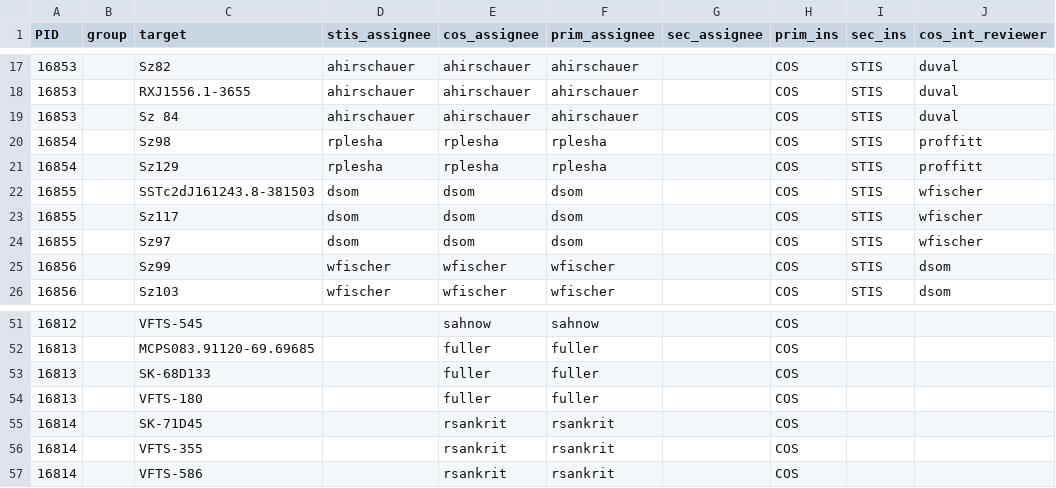
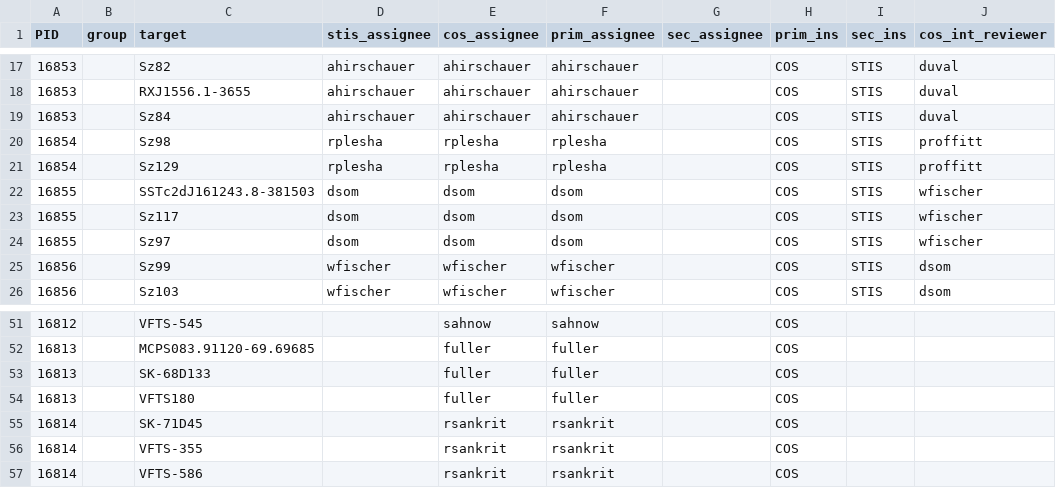
Before and after one commit to spacetelescope/ullyses-utils, a CSV file: utils/data/target_metadata/cy29_assignees.csv, drawn as a sheet; only a part is shown, gaps mark what is left out; the diff names each change by its address in the sheet, - before the commit and + after, or states it on an @@ line.

Commit message:
Fixed star name that wasn't in APT format

```diff
--- a/utils/data/target_metadata/cy29_assignees.csv
+++ b/utils/data/target_metadata/cy29_assignees.csv
-C19 (target): Sz 84
+C19 (target): Sz84
-C54 (target): VFTS-180
+C54 (target): VFTS180
```
